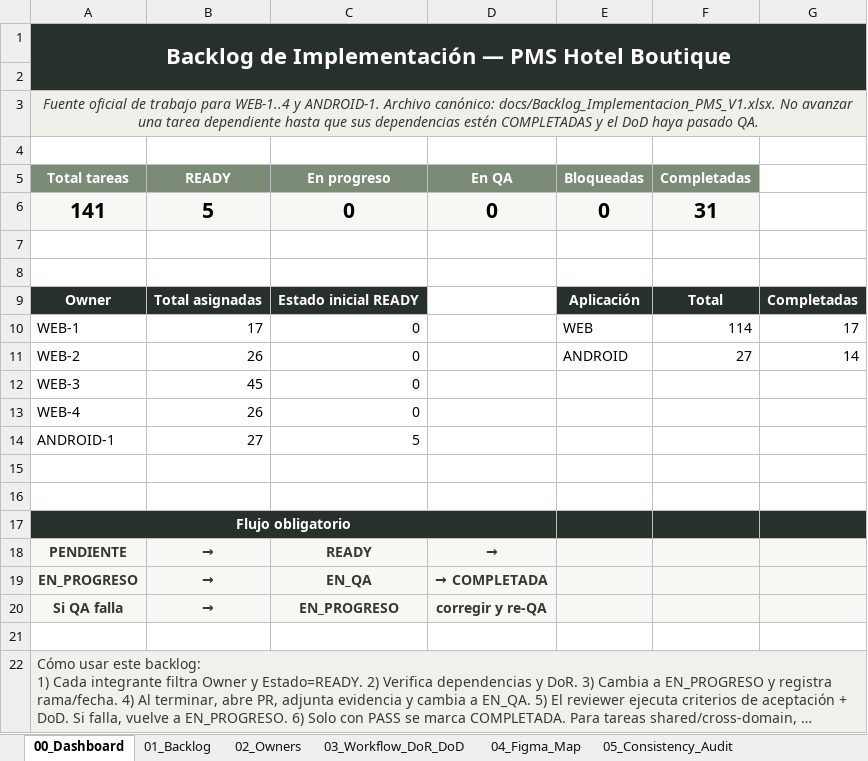
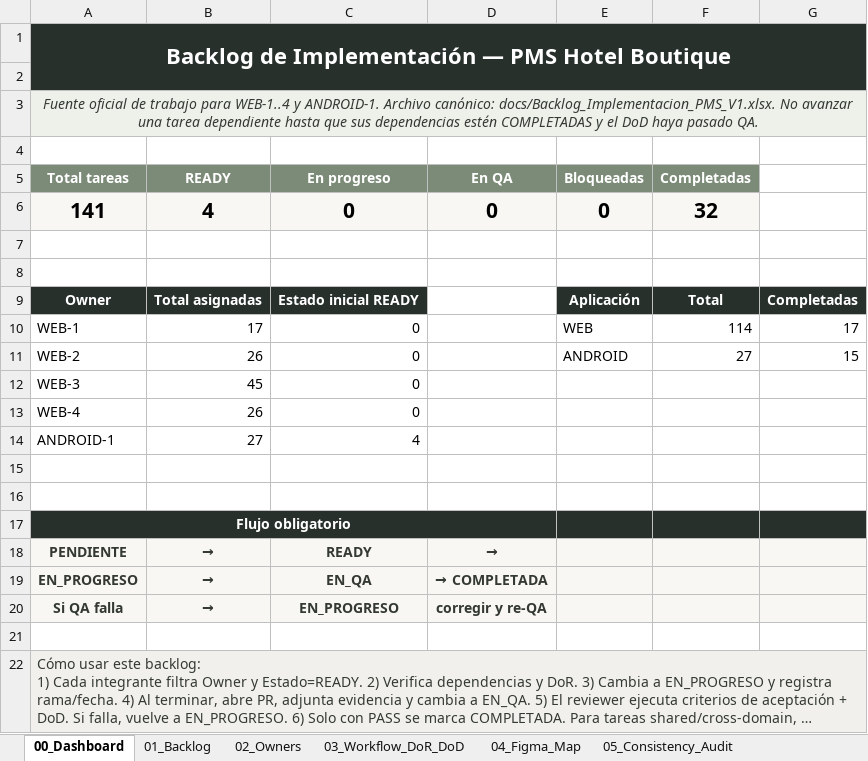
Before and after one commit to Al0219/pms-hotel-boutique, an Excel workbook: docs/Backlog_Implementacion_PMS_V1.xlsx, sheet 00_Dashboard, drawn as a sheet; long unchanged cells end in …; values as stored, in another font and other column widths than the file's, no borders; charts and pictures not drawn; the diff names each change by its address in the sheet, - before the commit and + after, or states it on an @@ line.

```diff
--- a/docs/Backlog_Implementacion_PMS_V1.xlsx (sheet 00_Dashboard)
+++ b/docs/Backlog_Implementacion_PMS_V1.xlsx (sheet 00_Dashboard)
-B6 (READY): 5
+B6 (READY): 4
-F6 (Completadas): 31
+F6 (Completadas): 32
-G11: 14
+G11: 15
-C14 (En progreso): 5
+C14 (En progreso): 4
```
Also changed, not shown: sheet 01_Backlog, charts or pictures, 33 other files.
